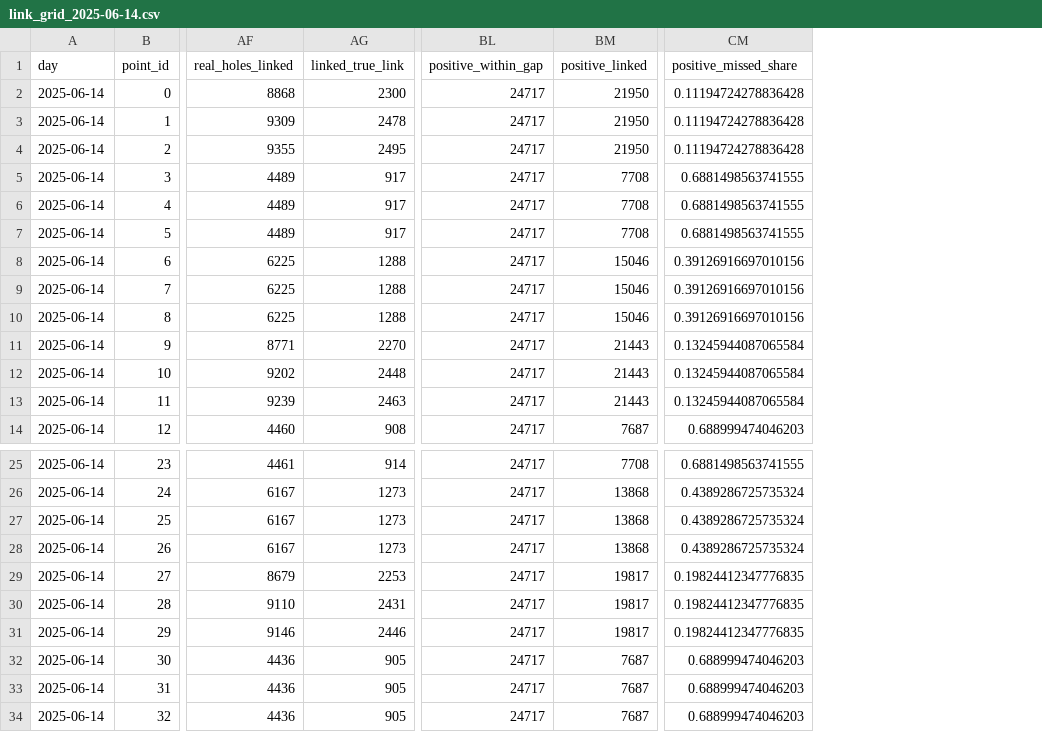
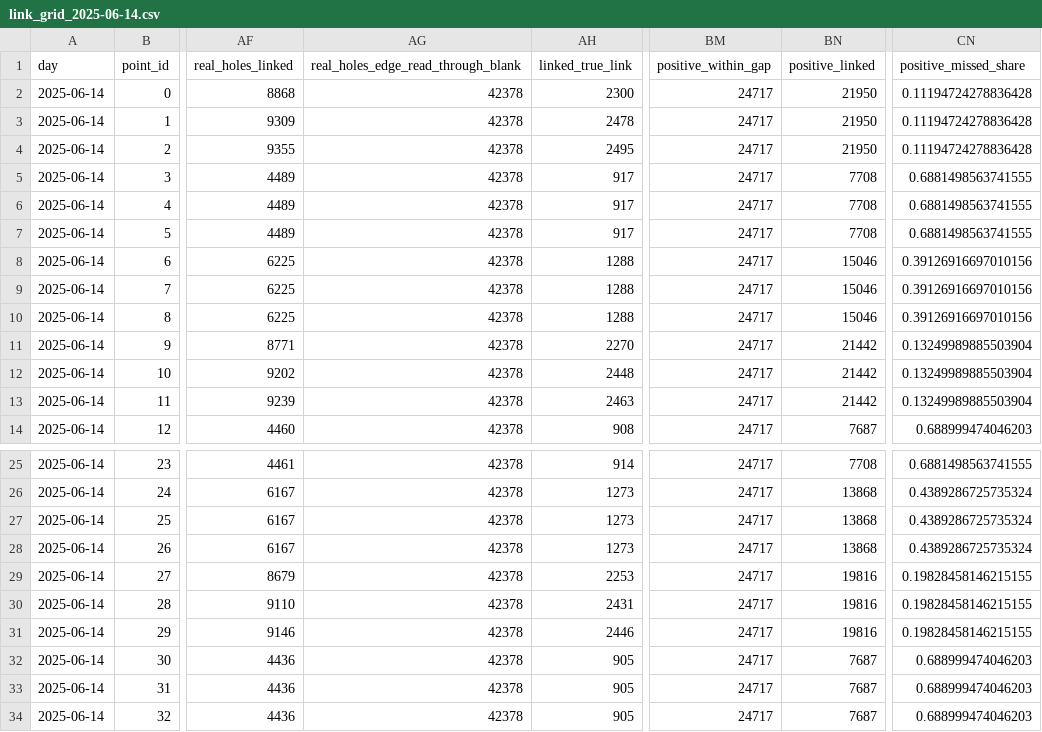
Before and after one commit to euctrl-pru/opdi-portal, a CSV file: papers/track-construction-v4/data/final_grid/link_grid_2025-06-14.csv, drawn as a sheet; only a part is shown, gaps mark what is left out; addresses are those after the commit; the diff names each change by its address in the sheet, - before the commit and + after, or states it on an @@ line.

```diff
--- a/papers/track-construction-v4/data/final_grid/link_grid_2025-06-14.csv
+++ b/papers/track-construction-v4/data/final_grid/link_grid_2025-06-14.csv
+column AG, rows 1-14: real_holes_edge_read_through_blank | 42378 | 42378 | 42378 | 42378 | 42378 | 42378 | 42378 | 42378 | 42378 | 42378 | 42378 | 42378 | 42378; rows 25-34: all 42378
-BN11:BN13 (positive_linked): 21443
+BN11:BN13 (positive_linked): 21442
-CN11:CN13 (positive_missed_share): 0.13245944087065584
+CN11:CN13 (positive_missed_share): 0.13249989885503904
-BN29:BN31 (positive_linked): 19817
+BN29:BN31 (positive_linked): 19816
-CN29:CN31 (positive_missed_share): 0.19824412347776835
+CN29:CN31 (positive_missed_share): 0.19828458146215155
```
Also changed, not shown: papers/track-construction-v4/data/final_direction/link_grid_pooled.csv, papers/track-construction-v4/data/final_grid/link_controls_2025-06-14.csv, 32 other files.
